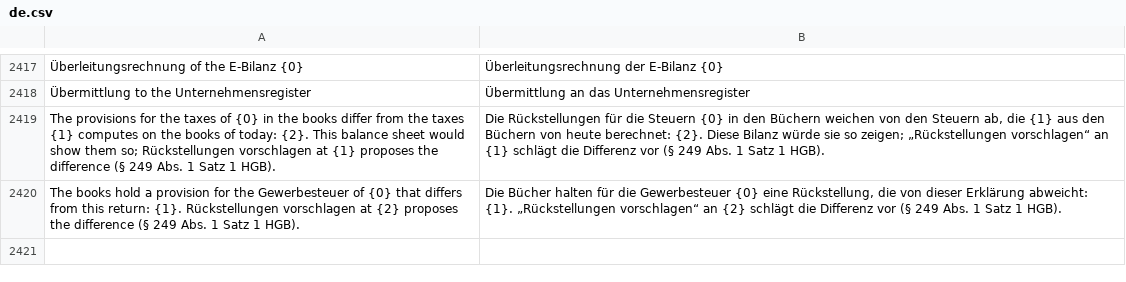
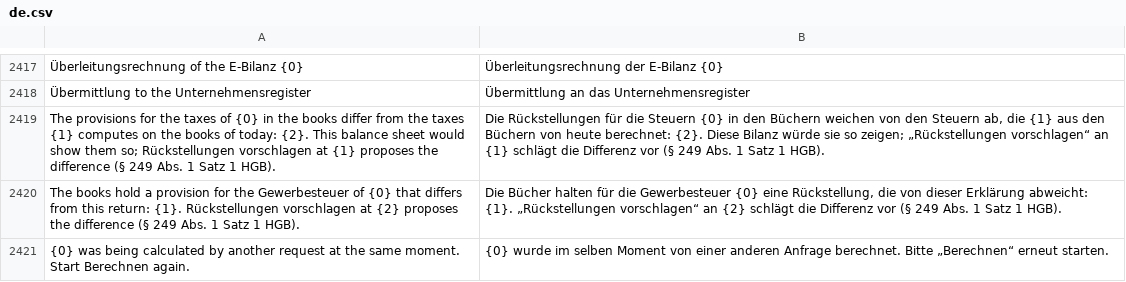
Before and after one commit to encircle360-oss/steuerbote, a CSV file: steuerbote/translations/de.csv, drawn as a sheet; only a part is shown, gaps mark what is left out; the diff names each change by its address in the sheet, - before the commit and + after, or states it on an @@ line.

Commit message:
start berechnen of an annual document again after a conflict with a berechnen of the same moment

```diff
--- a/steuerbote/translations/de.csv
+++ b/steuerbote/translations/de.csv
+row 2421: {0} was being calculated by another request at the same moment. Start Berechnen again. | {0} wurde im selben Moment von einer anderen Anfrage berechnet. Bitte „Berechnen“ erneut starten.
```
Also changed, not shown: 2 other files.
